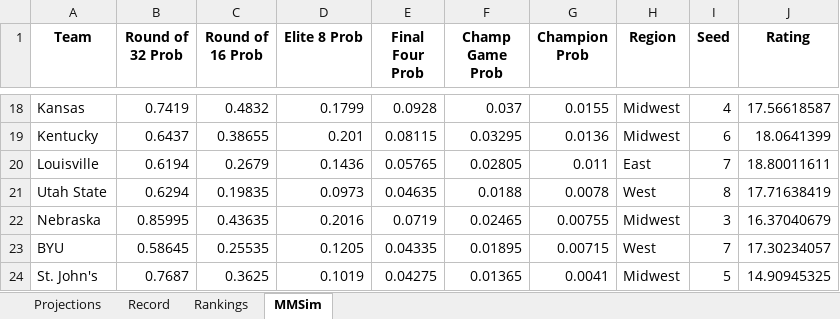
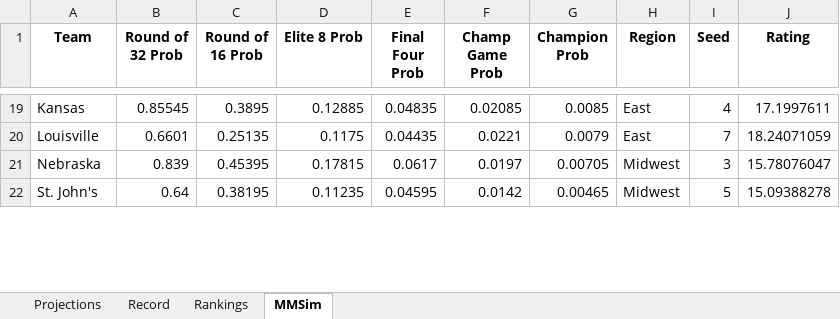
Before and after one commit to jackoo-06/jacks-cbb-site, an Excel workbook: WebsiteData.xlsx, sheet MMSim, drawn as a sheet; only a part is shown, gaps mark what is left out; values as stored, in another font and other column widths than the file's, no borders; removed rows and columns are numbered as before the commit, all else as after; the diff covers the shown part only; the diff names each change by its address in the sheet, - before the commit and + after, or states it on an @@ line.

Commit message:
Update data

```diff
--- a/WebsiteData.xlsx (sheet MMSim)
+++ b/WebsiteData.xlsx (sheet MMSim)
-B19 (Round of 32 Prob): 0.7419
+B19 (Round of 32 Prob): 0.85545
-C19 (Round of 16 Prob): 0.4832
+C19 (Round of 16 Prob): 0.3895
-D19 (Elite 8 Prob): 0.1799
+D19 (Elite 8 Prob): 0.12885
-E19 (Final Four Prob): 0.0928
+E19 (Final Four Prob): 0.04835
-F19 (Champ Game Prob): 0.037
+F19 (Champ Game Prob): 0.02085
-G19 (Champion Prob): 0.0155
+G19 (Champion Prob): 0.0085
-H19 (Region): Midwest
+H19 (Region): East
-J19 (Rating): 17.56618587
+J19 (Rating): 17.1997611
-row 19: Kentucky | 0.6437 | 0.38655 | 0.201 | 0.08115 | 0.03295 | 0.0136 | Midwest | 6 | 18.0641399
-B20 (Round of 32 Prob): 0.6194
+B20 (Round of 32 Prob): 0.6601
-C20 (Round of 16 Prob): 0.2679
+C20 (Round of 16 Prob): 0.25135
-D20 (Elite 8 Prob): 0.1436
+D20 (Elite 8 Prob): 0.1175
-E20 (Final Four Prob): 0.05765
+E20 (Final Four Prob): 0.04435
-F20 (Champ Game Prob): 0.02805
+F20 (Champ Game Prob): 0.0221
-G20 (Champion Prob): 0.011
+G20 (Champion Prob): 0.0079
-J20 (Rating): 18.80011611
+J20 (Rating): 18.24071059
-row 21: Utah State | 0.6294 | 0.19835 | 0.0973 | 0.04635 | 0.0188 | 0.0078 | West | 8 | 17.71638419
-B21 (Round of 32 Prob): 0.85995
+B21 (Round of 32 Prob): 0.839
-C21 (Round of 16 Prob): 0.43635
+C21 (Round of 16 Prob): 0.45395
-D21 (Elite 8 Prob): 0.2016
+D21 (Elite 8 Prob): 0.17815
-E21 (Final Four Prob): 0.0719
+E21 (Final Four Prob): 0.0617
-F21 (Champ Game Prob): 0.02465
+F21 (Champ Game Prob): 0.0197
-G21 (Champion Prob): 0.00755
+G21 (Champion Prob): 0.00705
-J21 (Rating): 16.37040679
+J21 (Rating): 15.78076047
-row 23: BYU | 0.58645 | 0.25535 | 0.1205 | 0.04335 | 0.01895 | 0.00715 | West | 7 | 17.30234057
-B22 (Round of 32 Prob): 0.7687
+B22 (Round of 32 Prob): 0.64
-C22 (Round of 16 Prob): 0.3625
+C22 (Round of 16 Prob): 0.38195
-D22 (Elite 8 Prob): 0.1019
+D22 (Elite 8 Prob): 0.11235
-E22 (Final Four Prob): 0.04275
+E22 (Final Four Prob): 0.04595
-F22 (Champ Game Prob): 0.01365
+F22 (Champ Game Prob): 0.0142
-G22 (Champion Prob): 0.0041
+G22 (Champion Prob): 0.00465
-J22 (Rating): 14.90945325
+J22 (Rating): 15.09388278
```
Also changed, not shown: 33 added rows, 30 removed rows and 186 edited cells elsewhere in this sheet, sheet Projections, formulas that keep their value, 2 other files.
